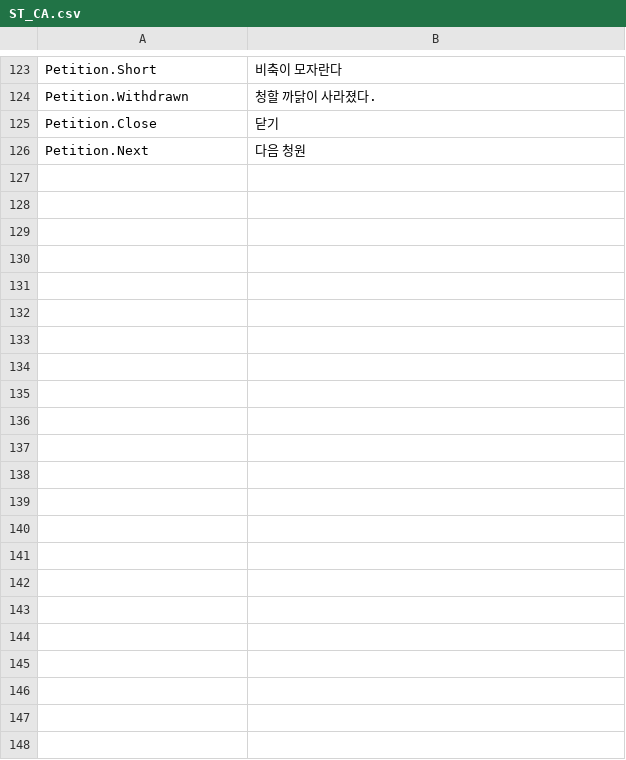
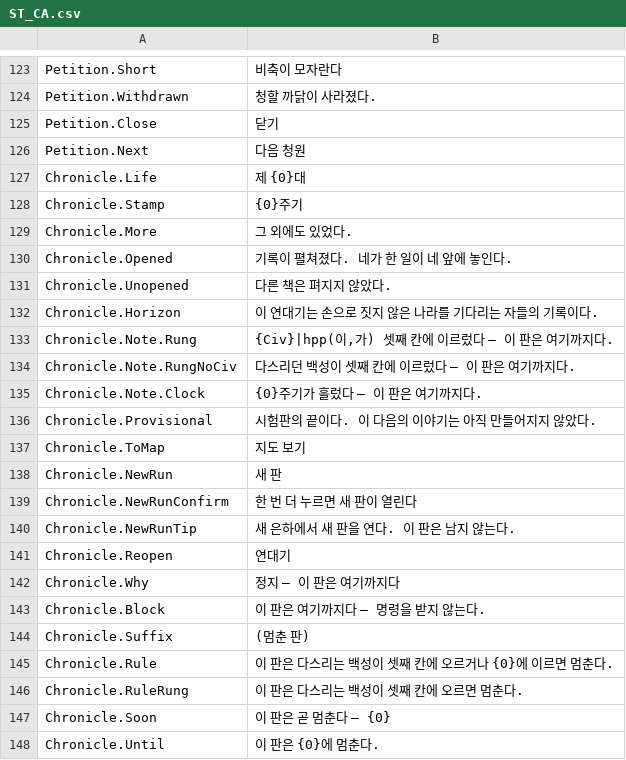
Before and after one commit to rhwwl12-creator/Cosmic_Ascension, a CSV file: Tools/data/ST_CA.csv, drawn as a sheet; only a part is shown, gaps mark what is left out; the diff names each change by its address in the sheet, - before the commit and + after, or states it on an @@ line.

```diff
--- a/Tools/data/ST_CA.csv
+++ b/Tools/data/ST_CA.csv
+row 127: Chronicle.Life | 제 {0}대
+row 128: Chronicle.Stamp | {0}주기
+row 129: Chronicle.More | 그 외에도 있었다.
+row 130: Chronicle.Opened | 기록이 펼쳐졌다. 네가 한 일이 네 앞에 놓인다.
+row 131: Chronicle.Unopened | 다른 책은 펴지지 않았다.
+row 132: Chronicle.Horizon | 이 연대기는 손으로 짓지 않은 나라를 기다리는 자들의 기록이다.
+row 133: Chronicle.Note.Rung | {Civ}|hpp(이,가) 셋째 칸에 이르렀다 — 이 판은 여기까지다.
+row 134: Chronicle.Note.RungNoCiv | 다스리던 백성이 셋째 칸에 이르렀다 — 이 판은 여기까지다.
+row 135: Chronicle.Note.Clock | {0}주기가 흘렀다 — 이 판은 여기까지다.
+row 136: Chronicle.Provisional | 시험판의 끝이다. 이 다음의 이야기는 아직 만들어지지 않았다.
+row 137: Chronicle.ToMap | 지도 보기
+row 138: Chronicle.NewRun | 새 판
+row 139: Chronicle.NewRunConfirm | 한 번 더 누르면 새 판이 열린다
+row 140: Chronicle.NewRunTip | 새 은하에서 새 판을 연다. 이 판은 남지 않는다.
+row 141: Chronicle.Reopen | 연대기
+row 142: Chronicle.Why | 정지 — 이 판은 여기까지다
+row 143: Chronicle.Block | 이 판은 여기까지다 — 명령을 받지 않는다.
+row 144: Chronicle.Suffix | (멈춘 판)
+row 145: Chronicle.Rule | 이 판은 다스리는 백성이 셋째 칸에 오르거나 {0}에 이르면 멈춘다.
+row 146: Chronicle.RuleRung | 이 판은 다스리는 백성이 셋째 칸에 오르면 멈춘다.
+row 147: Chronicle.Soon | 이 판은 곧 멈춘다 — {0}
+row 148: Chronicle.Until | 이 판은 {0}에 멈춘다.
```
Also changed, not shown: 20 other files.
